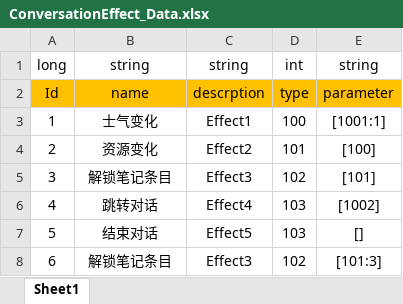
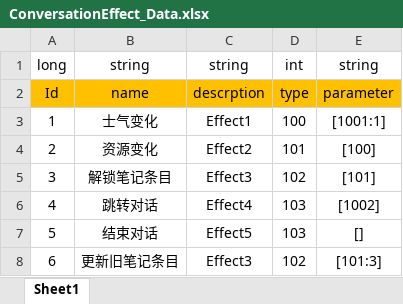
Before and after one commit to Chuyang1996/Nameless_Temp, an Excel workbook: GameDesign/ExcelData/ConversationEffect_Data.xlsx, sheet Sheet1, drawn as a sheet; values as stored, in another font and other column widths than the file's, no borders; the diff names each change by its address in the sheet, - before the commit and + after, or states it on an @@ line.

```diff
--- a/GameDesign/ExcelData/ConversationEffect_Data.xlsx (sheet Sheet1)
+++ b/GameDesign/ExcelData/ConversationEffect_Data.xlsx (sheet Sheet1)
-B8: 解锁笔记条目
+B8: 更新旧笔记条目
```
Also changed, not shown: GameDesign/ExcelData/Character_Data.xlsx, GameDesign/ExcelData/ConversationOption_Data.xlsx, 15 other files.
